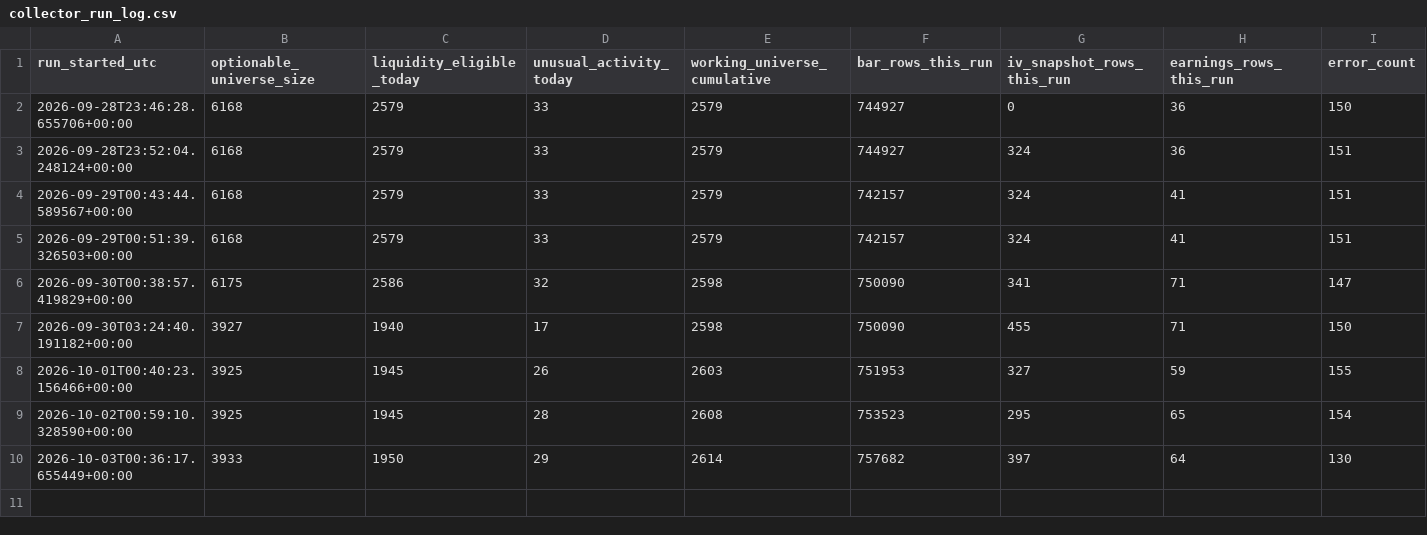
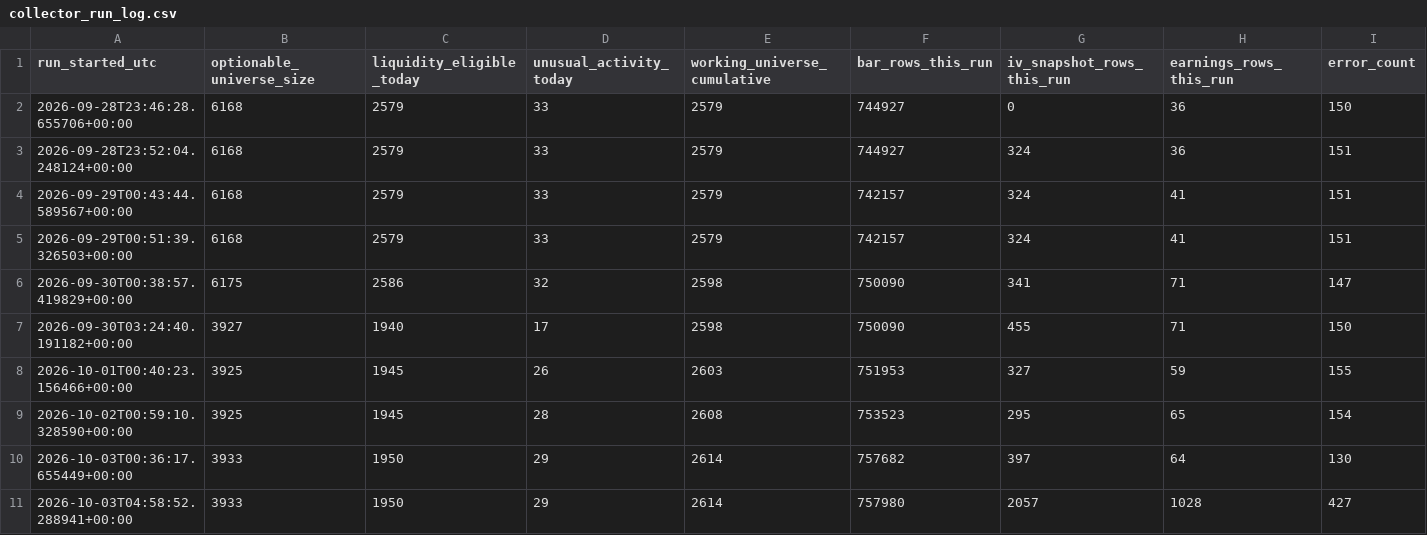
Before and after one commit to Raskull-ux/Options-Bot-Prototype, a CSV file: data/collector_run_log.csv, drawn as a sheet; only a part is shown; rows hold the shown columns only; the diff names each change by its address in the sheet, - before the commit and + after, or states it on an @@ line.

Commit message:
Daily data collection: 2026-10-03

```diff
--- a/data/collector_run_log.csv
+++ b/data/collector_run_log.csv
+row 11: 2026-10-03T04:58:52.288941+00:00 | 3933 | 1950 | 29 | 2614 | 757980 | 2057 | 1028 | 427
```
Also changed, not shown: 6 other files.
